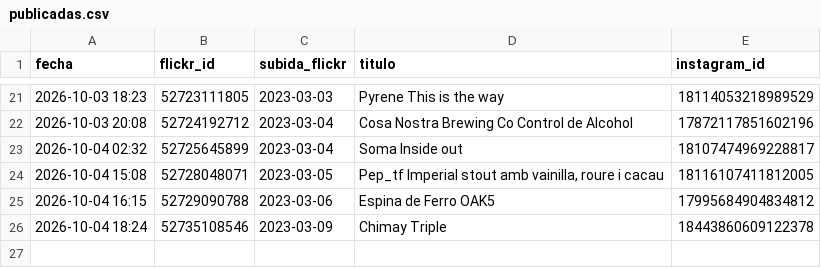
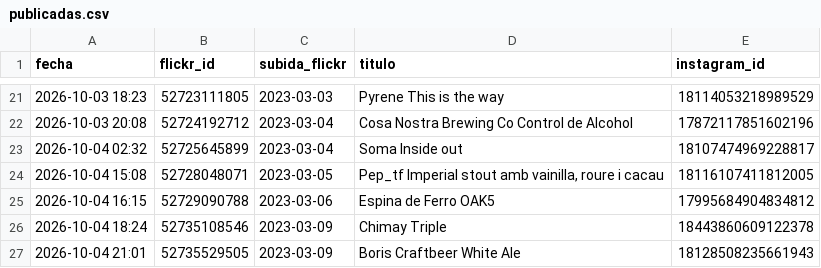
Before and after one commit to milbeerista-oss/milbeerista-en, a CSV file: publicadas.csv, drawn as a sheet; only a part is shown, gaps mark what is left out; the diff names each change by its address in the sheet, - before the commit and + after, or states it on an @@ line.

Commit message:
Publicada: Boris Craftbeer White Ale

```diff
--- a/publicadas.csv
+++ b/publicadas.csv
+row 27: 2026-10-04 21:01 | 52735529505 | 2023-03-09 | Boris Craftbeer White Ale | 18128508235661943
```
Also changed, not shown: 2 other files.
